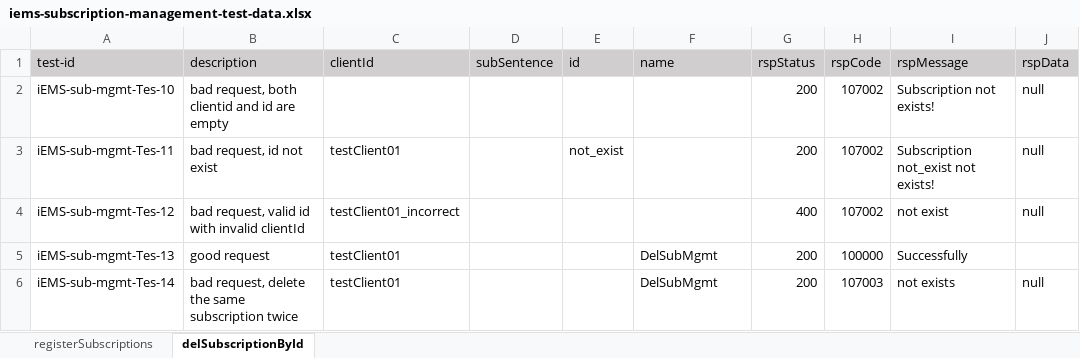
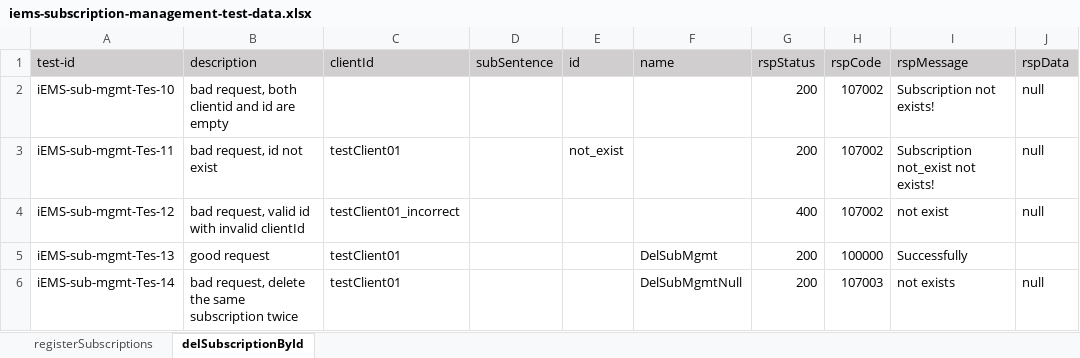
Before and after one commit to shaowenhao/performance-monitoring, an Excel workbook: src/main/resources/test-data-xls/iems-subscription-management-test-data.xlsx, sheet delSubscriptionById, drawn as a sheet; values as stored, in another font and other column widths than the file's, no borders; the diff names each change by its address in the sheet, - before the commit and + after, or states it on an @@ line.

```diff
--- a/src/main/resources/test-data-xls/iems-subscription-management-test-data.xlsx (sheet delSubscriptionById)
+++ b/src/main/resources/test-data-xls/iems-subscription-management-test-data.xlsx (sheet delSubscriptionById)
-F6 (name): DelSubMgmt
+F6 (name): DelSubMgmtNull
```
Also changed, not shown: 1 other file.
